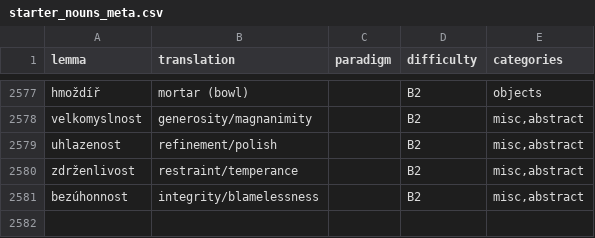
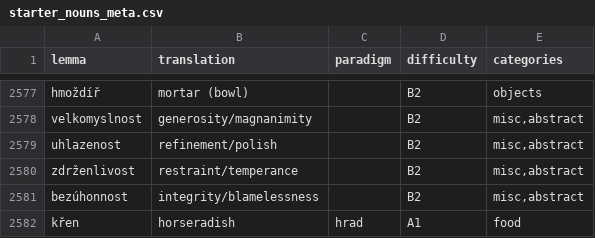
Before and after one commit to megany128/sklonuj, a CSV file: scripts/starter_nouns_meta.csv, drawn as a sheet; only a part is shown, gaps mark what is left out; the diff names each change by its address in the sheet, - before the commit and + after, or states it on an @@ line.

Commit message:
fix: wrong paradigm for křen

```diff
--- a/scripts/starter_nouns_meta.csv
+++ b/scripts/starter_nouns_meta.csv
+row 2582: křen | horseradish | hrad | A1 | food
```
Also changed, not shown: 2 other files.
